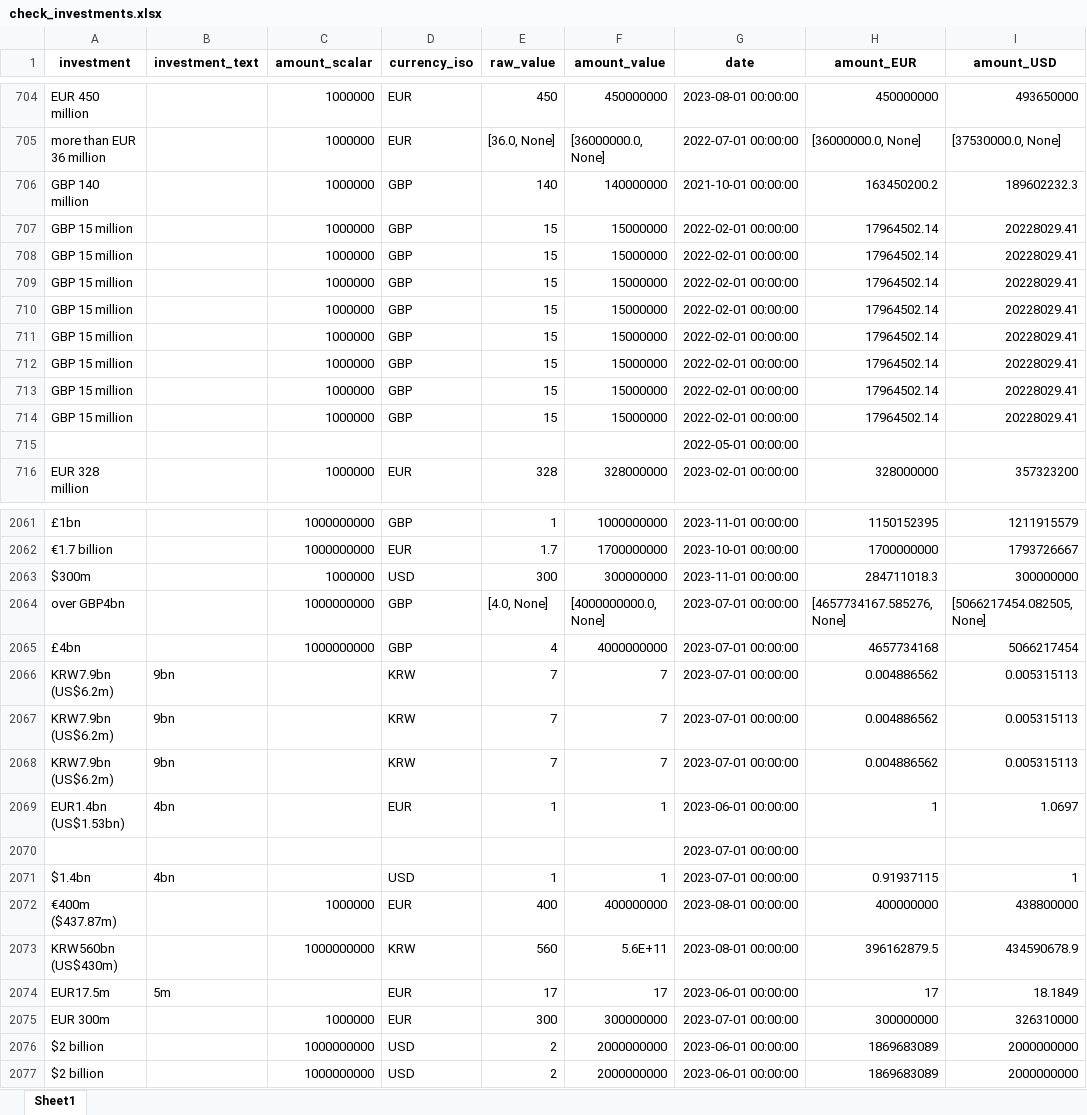
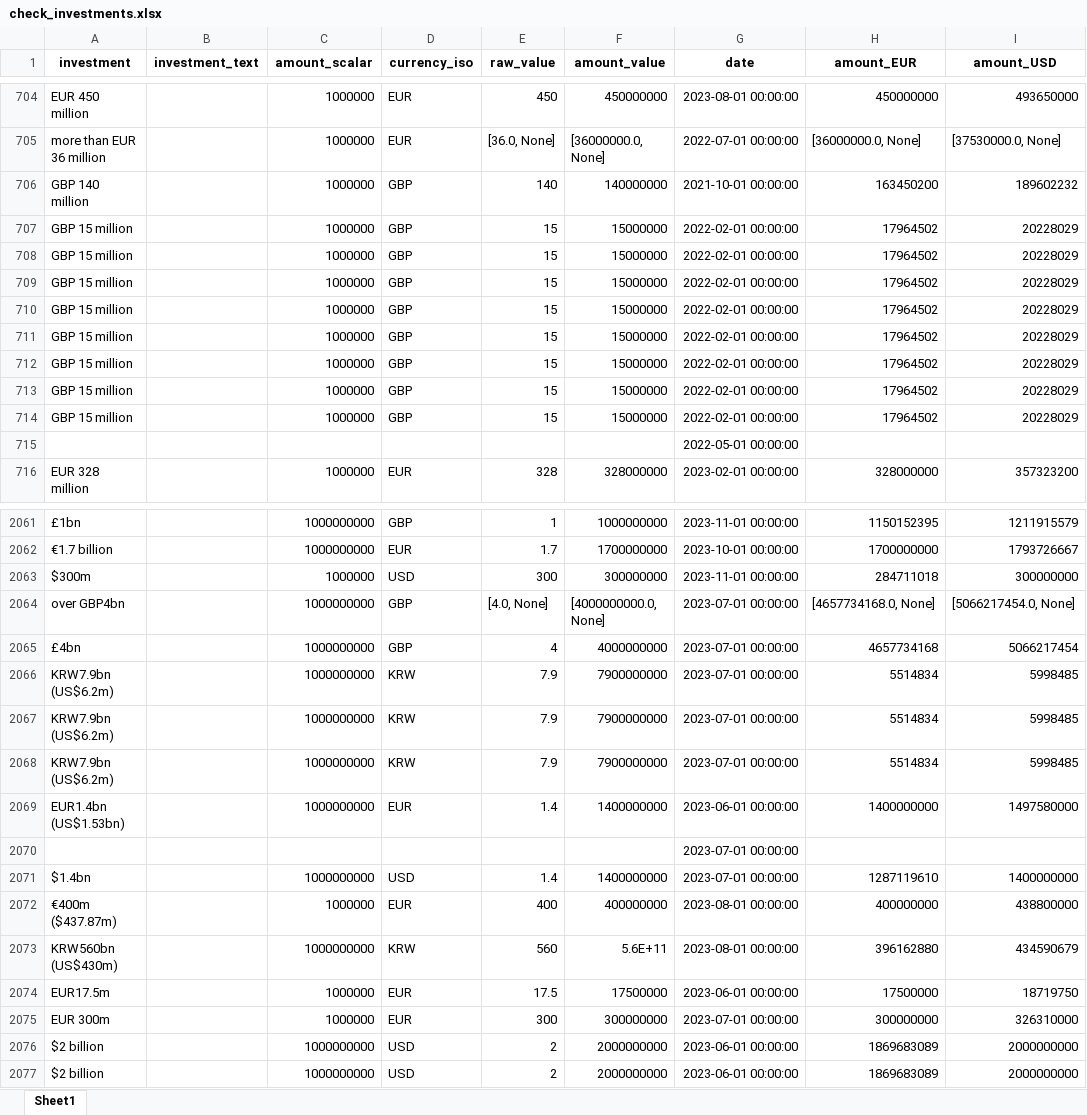
Before and after one commit to benmcwilliams/tuone-core, an Excel workbook: reconcile/storage/output/check_investments.xlsx, sheet Sheet1, drawn as a sheet; only a part is shown, gaps mark what is left out; values as stored, in another font and other column widths than the file's, no borders; the diff covers the shown part only; the diff names each change by its address in the sheet, - before the commit and + after, or states it on an @@ line.

```diff
--- a/reconcile/storage/output/check_investments.xlsx (sheet Sheet1)
+++ b/reconcile/storage/output/check_investments.xlsx (sheet Sheet1)
-H706 (amount_EUR): 163450200.2
+H706 (amount_EUR): 163450200
-I706 (amount_USD): 189602232.3
+I706 (amount_USD): 189602232
-H707:H714 (amount_EUR): 17964502.14
+H707:H714 (amount_EUR): 17964502
-I707:I714 (amount_USD): 20228029.41
+I707:I714 (amount_USD): 20228029
-H2063 (amount_EUR): 284711018.3
+H2063 (amount_EUR): 284711018
-H2064 (amount_EUR): [4657734167.585276, None]
+H2064 (amount_EUR): [4657734168.0, None]
-I2064 (amount_USD): [5066217454.082505, None]
+I2064 (amount_USD): [5066217454.0, None]
-B2066:B2068 (investment_text): 9bn
+B2066:B2068 (investment_text): (empty)
-C2066:C2069 (amount_scalar): (empty)
+C2066:C2069 (amount_scalar): 1000000000
-E2066:E2068 (raw_value): 7
+E2066:E2068 (raw_value): 7.9
-F2066:F2068 (amount_value): 7
+F2066:F2068 (amount_value): 7900000000
-H2066:H2068 (amount_EUR): 0.004886562
+H2066:H2068 (amount_EUR): 5514834
-I2066:I2068 (amount_USD): 0.005315113
+I2066:I2068 (amount_USD): 5998485
-B2069 (investment_text): 4bn
+B2069 (investment_text): (empty)
-E2069 (raw_value): 1
+E2069 (raw_value): 1.4
-F2069 (amount_value): 1
+F2069 (amount_value): 1400000000
-H2069 (amount_EUR): 1
+H2069 (amount_EUR): 1400000000
-I2069 (amount_USD): 1.0697
+I2069 (amount_USD): 1497580000
-B2071 (investment_text): 4bn
+B2071 (investment_text): (empty)
-C2071 (amount_scalar): (empty)
+C2071 (amount_scalar): 1000000000
-E2071 (raw_value): 1
+E2071 (raw_value): 1.4
-F2071 (amount_value): 1
+F2071 (amount_value): 1400000000
-H2071 (amount_EUR): 0.91937115
+H2071 (amount_EUR): 1287119610
-I2071 (amount_USD): 1
+I2071 (amount_USD): 1400000000
-H2073 (amount_EUR): 396162879.5
+H2073 (amount_EUR): 396162880
-I2073 (amount_USD): 434590678.9
+I2073 (amount_USD): 434590679
-B2074 (investment_text): 5m
+B2074 (investment_text): (empty)
-C2074 (amount_scalar): (empty)
+C2074 (amount_scalar): 1000000
-E2074 (raw_value): 17
+E2074 (raw_value): 17.5
-F2074 (amount_value): 17
+F2074 (amount_value): 17500000
-H2074 (amount_EUR): 17
+H2074 (amount_EUR): 17500000
-I2074 (amount_USD): 18.1849
+I2074 (amount_USD): 18719750
```
Also changed, not shown: 1 added row, 1 removed row and 1734 edited cells elsewhere in this sheet, reconcile/storage/output/clean-investment-funds-factory.xlsx, reconcile/storage/output/grouped-capacities.xlsx, 11 other files.
